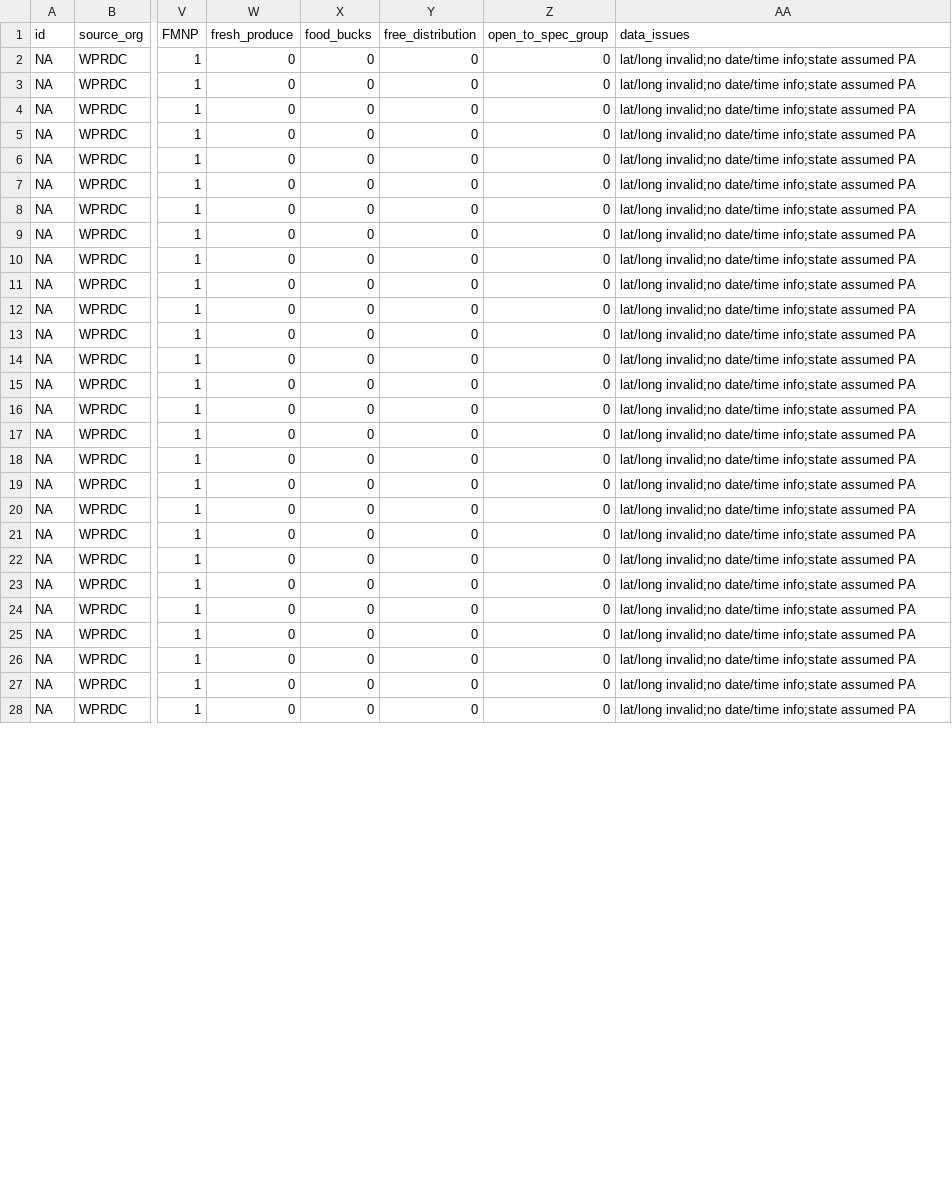
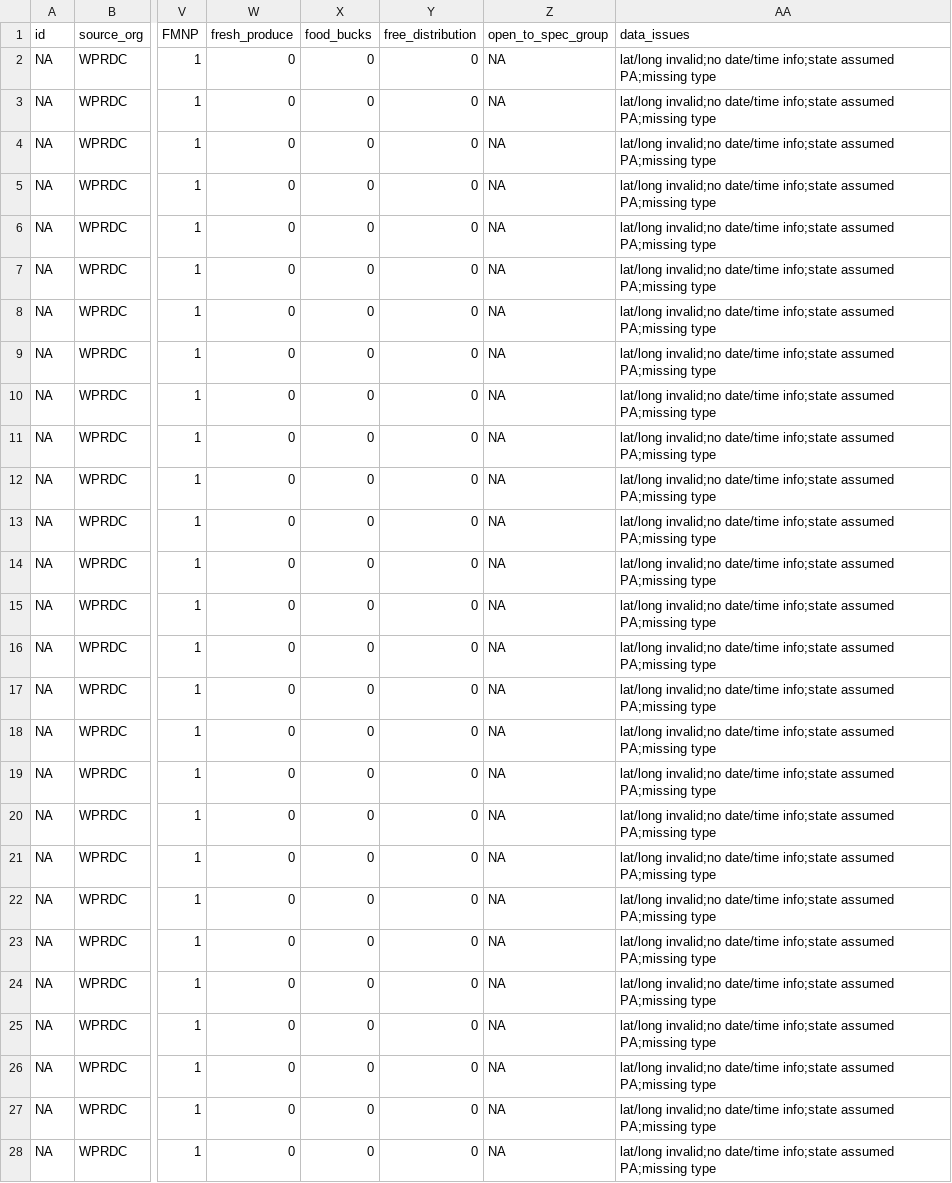
Before and after one commit to CodeForPittsburgh/food-access-map-data, a CSV file: food-data/Cleaned_data_files/cleaned_agh_wic.csv, drawn as a sheet; only a part is shown, gaps mark what is left out; the diff covers the shown part only; the diff names each change by its address in the sheet, - before the commit and + after, or states it on an @@ line.

Commit message:
cmoreno data sources updates

```diff
--- a/food-data/Cleaned_data_files/cleaned_agh_wic.csv
+++ b/food-data/Cleaned_data_files/cleaned_agh_wic.csv
-Z2:Z28 (open_to_spec_group): 0
+Z2:Z28 (open_to_spec_group): NA
-AA2:AA28 (data_issues): …info;state assumed PA
+AA2:AA28 (data_issues): …info;state assumed PA;missing type
```
Also changed, not shown: 128 edited cells elsewhere in this file, food-data/Cleaned_data_files/cleaned_PA_SNAP.csv, food-data/Cleaned_data_files/cleaned_pfpc_green_grocer.csv, 3 other files.
